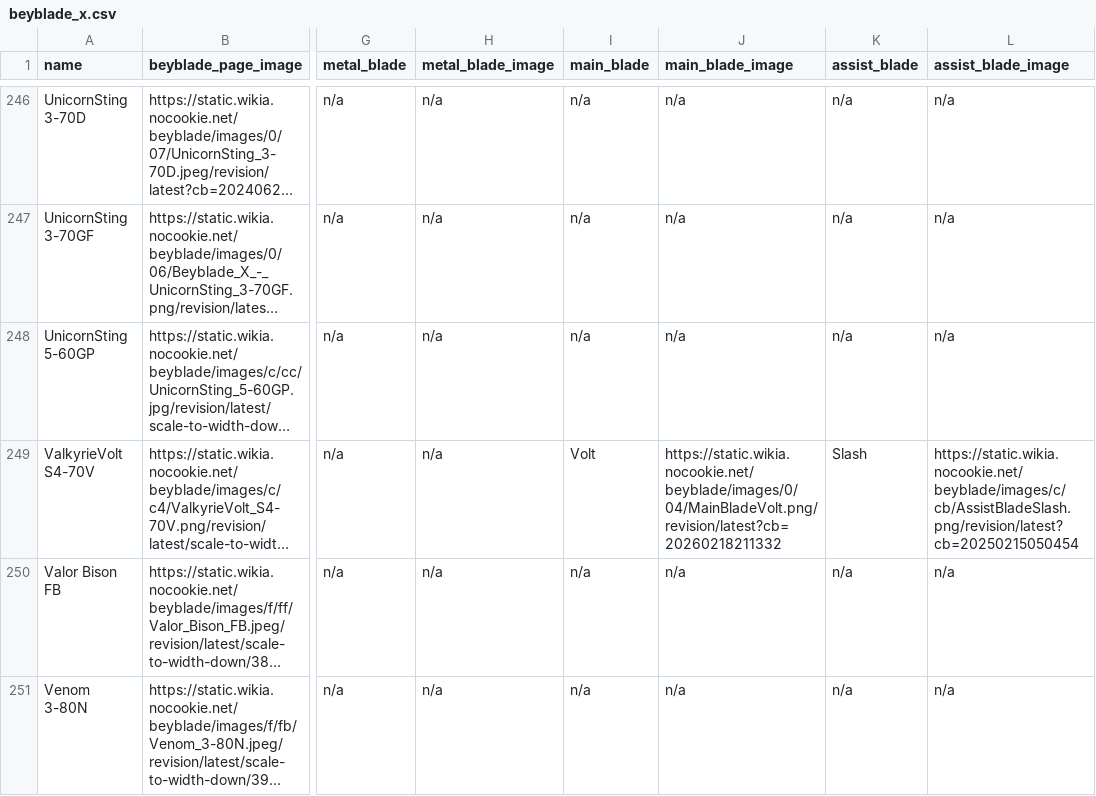
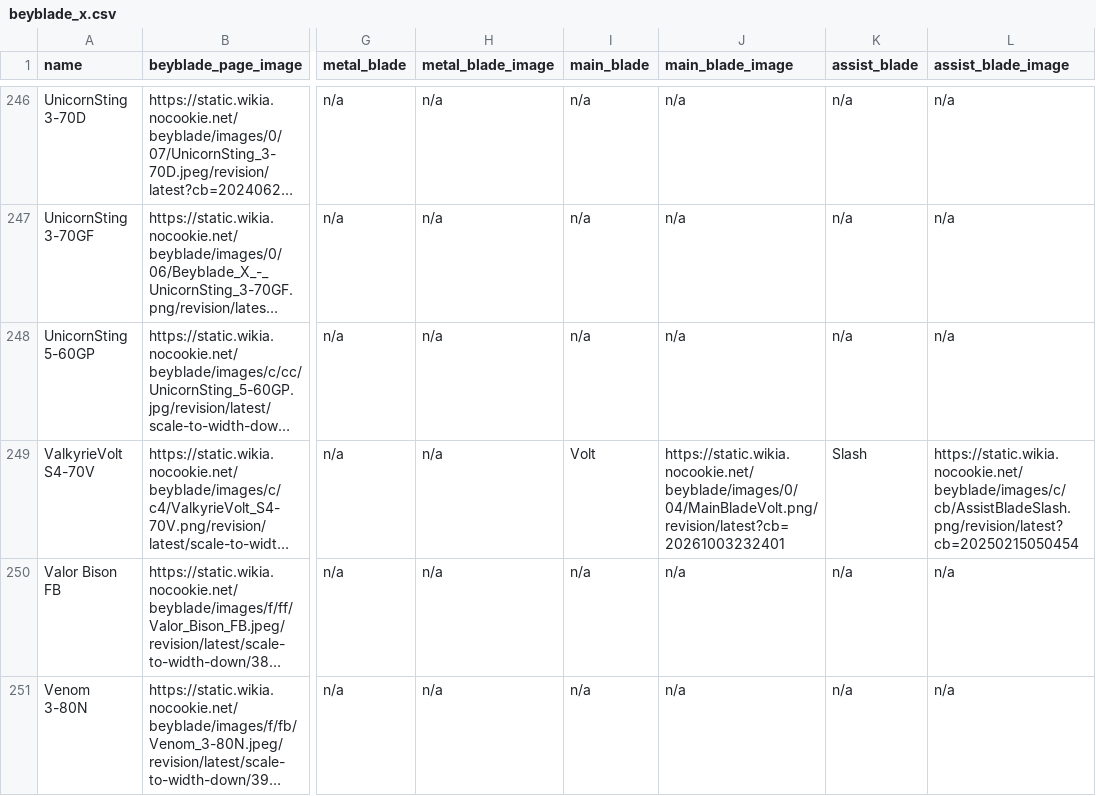
Before and after one commit to OneDime/Software-Beyblade, a CSV file: beyblade_x.csv, drawn as a sheet; only a part is shown, gaps mark what is left out; long unchanged cells end in …; the diff names each change by its address in the sheet, - before the commit and + after, or states it on an @@ line.

```diff
--- a/beyblade_x.csv
+++ b/beyblade_x.csv
-J249 (main_blade_image): https://static.wikia.nocookie.net/beyblade/images/0/04/MainBladeVolt.png/revision/latest?cb=20260218211332
+J249 (main_blade_image): https://static.wikia.nocookie.net/beyblade/images/0/04/MainBladeVolt.png/revision/latest?cb=20261003232401
```
Also changed, not shown: 1 other file.
